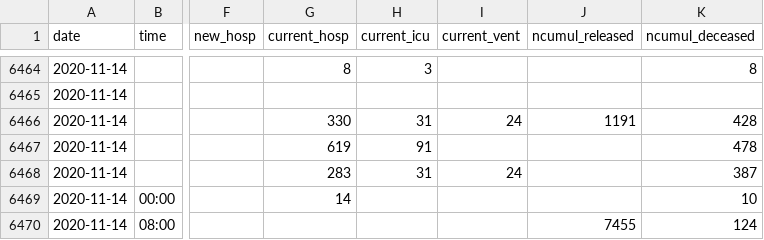
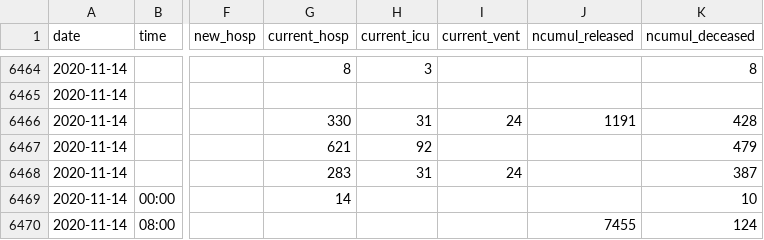
Before and after one commit to openZH/covid_19, a CSV file: COVID19_Fallzahlen_CH_total_v2.csv, drawn as a sheet; only a part is shown, gaps mark what is left out; the diff covers the shown part only; the diff names each change by its address in the sheet, - before the commit and + after, or states it on an @@ line.

Commit message:
Update COVID19_Fallzahlen_CH_total.csv

```diff
--- a/COVID19_Fallzahlen_CH_total_v2.csv
+++ b/COVID19_Fallzahlen_CH_total_v2.csv
-G6467 (current_hosp): 619
+G6467 (current_hosp): 621
-H6467 (current_icu): 91
+H6467 (current_icu): 92
-K6467 (ncumul_deceased): 478
+K6467 (ncumul_deceased): 479
```
Also changed, not shown: 1 added row and 123 edited cells elsewhere in this file, COVID19_Fallzahlen_CH_total.csv, fallzahlen_kanton_total_csv/COVID19_Fallzahlen_Kanton_VD_total.csv.
